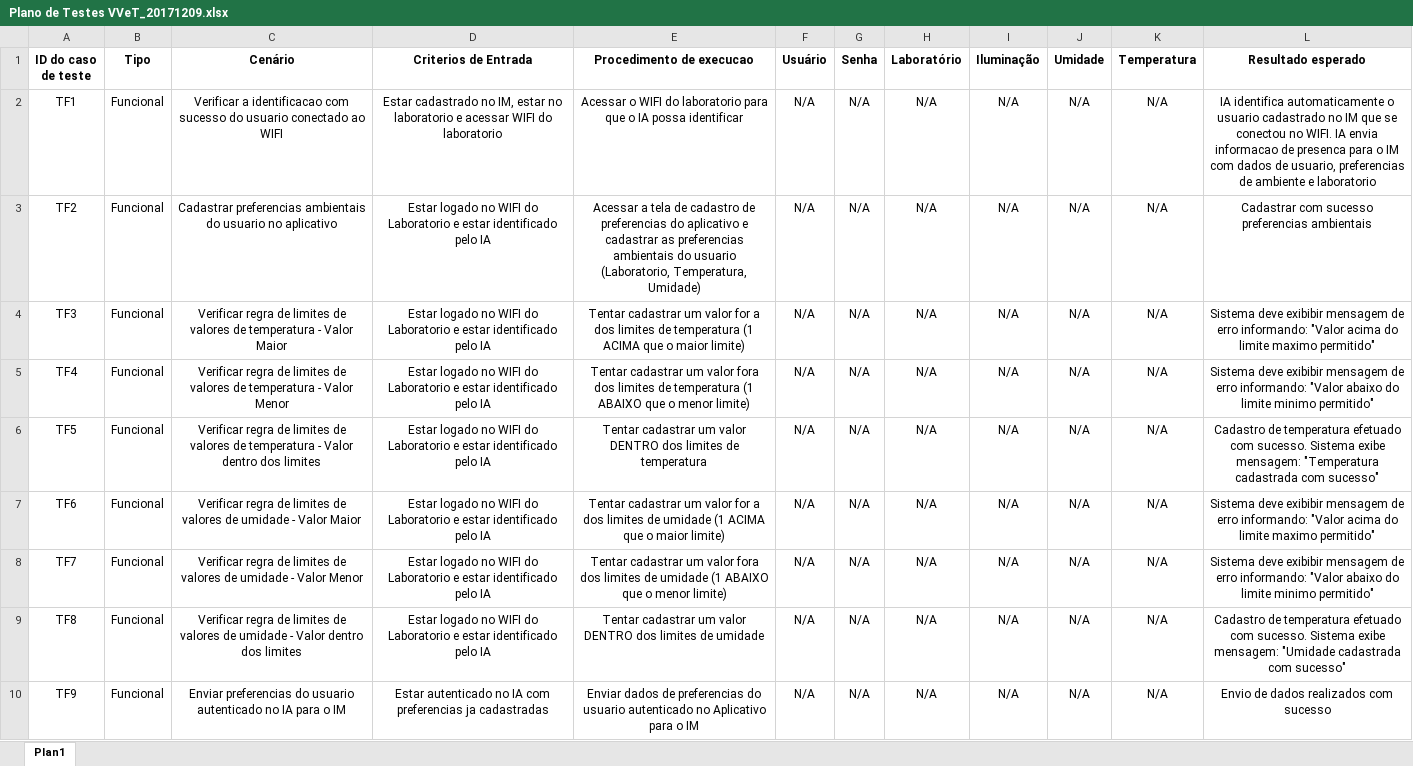
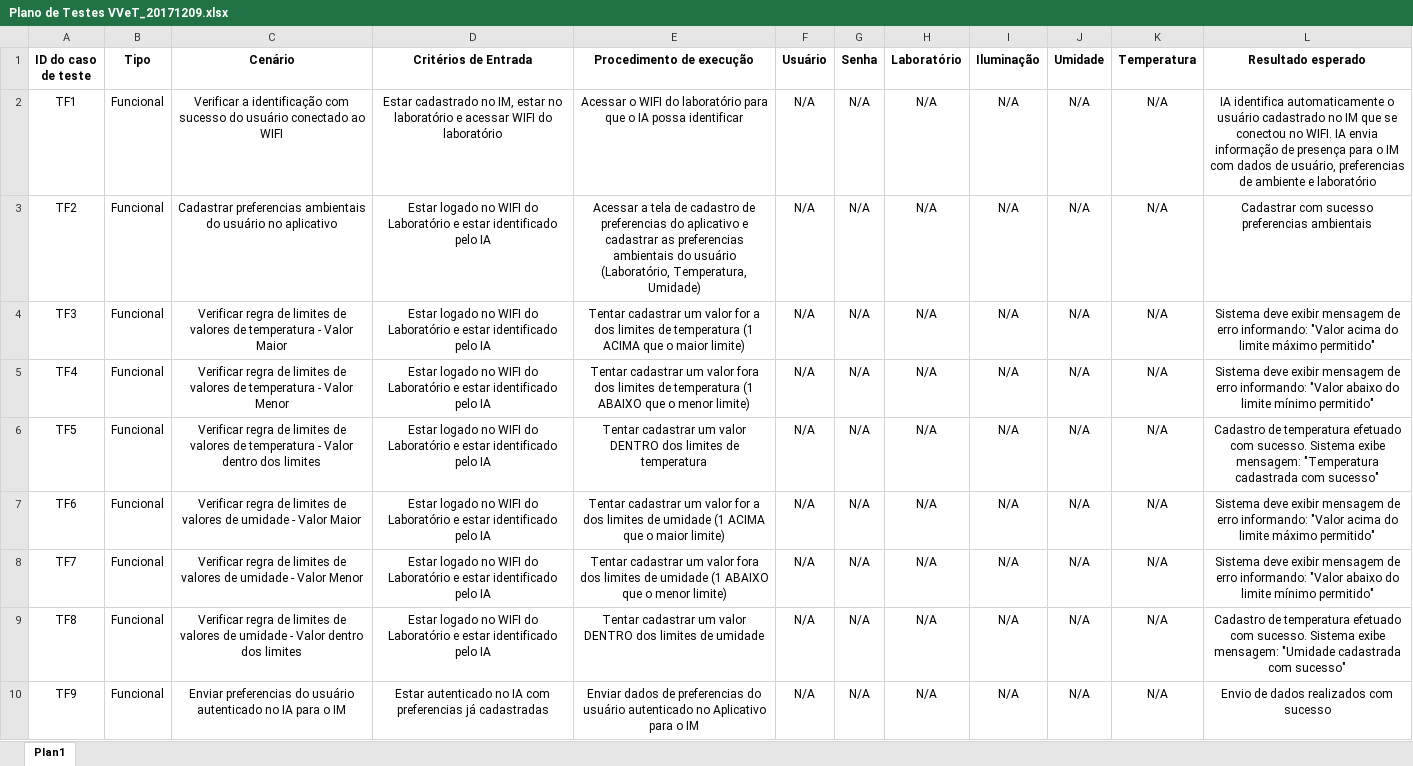
Before and after one commit to ESEGroup/IssuesAuthenticatorCoral, an Excel workbook: artefatos/VV&T/Plano de Testes VVeT_20171209.xlsx, sheet Plan1, drawn as a sheet; only a part is shown; values as stored, in another font and other column widths than the file's, no borders; the diff covers the shown part only; the diff names each change by its address in the sheet, - before the commit and + after, or states it on an @@ line.

```diff
--- a/artefatos/VV&T/Plano de Testes VVeT_20171209.xlsx (sheet Plan1)
+++ b/artefatos/VV&T/Plano de Testes VVeT_20171209.xlsx (sheet Plan1)
-D1: Criterios de Entrada
+D1: Critérios de Entrada
-E1: Procedimento de execucao
+E1: Procedimento de execução
-C2 (Cenário): Verificar a identificacao com sucesso do usuario conectado ao…
+C2 (Cenário): Verificar a identificação com sucesso do usuário conectado ao…
-D2 (Critérios de Entrada): …estar no laboratorio e acessar WIFI do laboratorio
+D2 (Critérios de Entrada): …estar no laboratório e acessar WIFI do laboratório
-E2 (Procedimento de execução): …WIFI do laboratorio para que…
+E2 (Procedimento de execução): …WIFI do laboratório para que…
-L2 (Resultado esperado): …automaticamente o usuario cadastrado no IM que se conectou no WIFI. IA envia informacao de presenca para o IM com dados de usuario, preferencias de ambiente e laboratorio
+L2 (Resultado esperado): …automaticamente o usuário cadastrado no IM que se conectou no WIFI. IA envia informação de presença para o IM com dados de usuário, preferencias de ambiente e laboratório
-C3 (Cenário): …ambientais do usuario no aplicativo
+C3 (Cenário): …ambientais do usuário no aplicativo
-D3:D9 (Critérios de Entrada): …WIFI do Laboratorio e estar…
+D3:D9 (Critérios de Entrada): …WIFI do Laboratório e estar…
-E3 (Procedimento de execução): …ambientais do usuario (Laboratorio, Temperatura, Umidade)
+E3 (Procedimento de execução): …ambientais do usuário (Laboratório, Temperatura, Umidade)
-L4 (Resultado esperado): Sistema deve exibibir mensagem de erro informando: "Valor acima do limite maximo permitido"
+L4 (Resultado esperado): Sistema deve exibir mensagem de erro informando: "Valor acima do limite máximo permitido"
-L5 (Resultado esperado): Sistema deve exibibir mensagem de erro informando: "Valor abaixo do limite minimo permitido"
+L5 (Resultado esperado): Sistema deve exibir mensagem de erro informando: "Valor abaixo do limite mínimo permitido"
-L7 (Resultado esperado): Sistema deve exibibir mensagem de erro informando: "Valor acima do limite maximo permitido"
+L7 (Resultado esperado): Sistema deve exibir mensagem de erro informando: "Valor acima do limite máximo permitido"
-L8 (Resultado esperado): Sistema deve exibibir mensagem de erro informando: "Valor abaixo do limite minimo permitido"
+L8 (Resultado esperado): Sistema deve exibir mensagem de erro informando: "Valor abaixo do limite mínimo permitido"
-C10 (Cenário): …preferencias do usuario autenticado no…
+C10 (Cenário): …preferencias do usuário autenticado no…
-D10 (Critérios de Entrada): …com preferencias ja cadastradas
+D10 (Critérios de Entrada): …com preferencias já cadastradas
-E10 (Procedimento de execução): …preferencias do usuario autenticado no…
+E10 (Procedimento de execução): …preferencias do usuário autenticado no…
```
Also changed, not shown: 119 edited cells elsewhere in this sheet, 1 other file.
